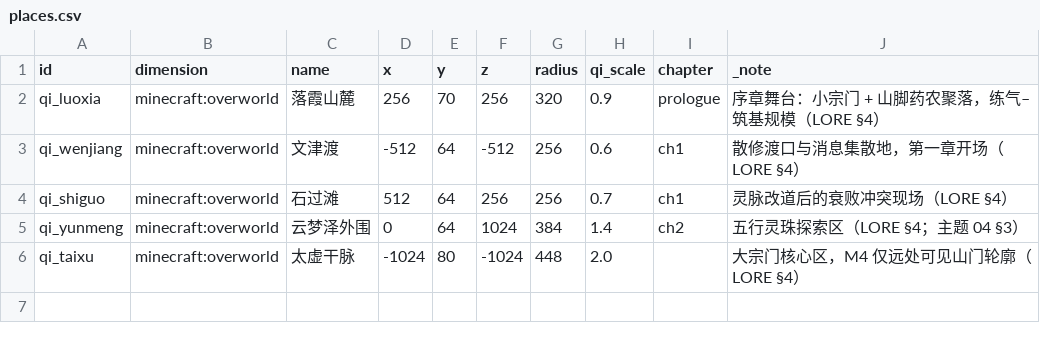
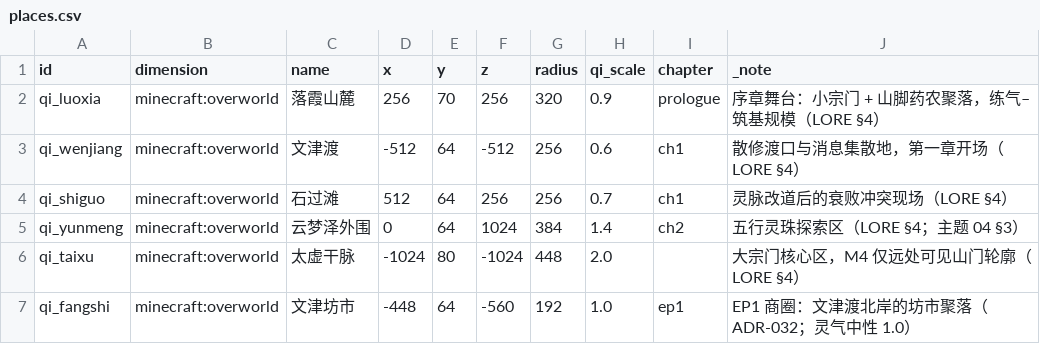
Before and after one commit to fusheng13145/Primordial-Strife, a CSV file: tables/places.csv, drawn as a sheet; the diff names each change by its address in the sheet, - before the commit and + after, or states it on an @@ line.

Commit message:
feat(content): P3-E3/E4/E6——坊市地点/牙人 NPC/三档悬赏（境界分级）
- places.csv +qi_fangshi（文津坊市，EP1 商圈）；npcs.csv +npc_fangshi_zhang
- quests_ep1.csv 新章节：market_intro 入口 + 三档悬赏（conditions realm
  分级；单次委托——引擎对 repeatable≠no fail-fast，扩展留 P3.1；
  达标即赏=report 推进所有可用任务的引擎语义如实入档）
- DataGenMain 注册 ep1 章节；工单池 E1-E6 状态回写（E5 留禁区披露批）
- 台账 R 组 7 条（含复制漏洞负向抽查）

```diff
--- a/tables/places.csv
+++ b/tables/places.csv
+row 7: qi_fangshi | minecraft:overworld | 文津坊市 | -448 | 64 | -560 | 192 | 1.0 | ep1 | EP1 商圈：文津渡北岸的坊市聚落（ADR-032；灵气中性 1.0）
```
Also changed, not shown: tables/npcs.csv, 24 other files.
